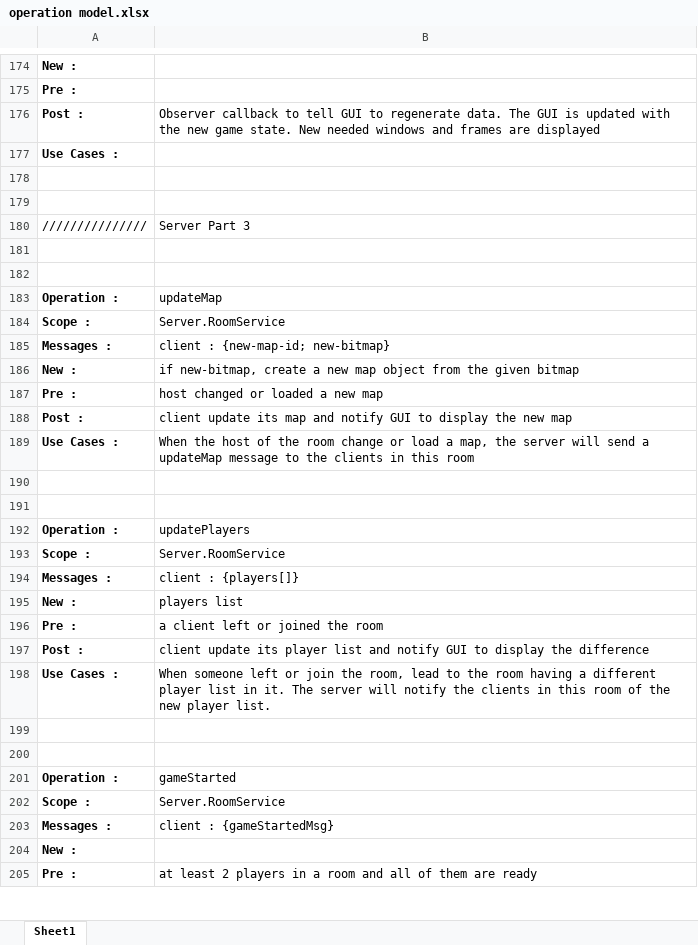
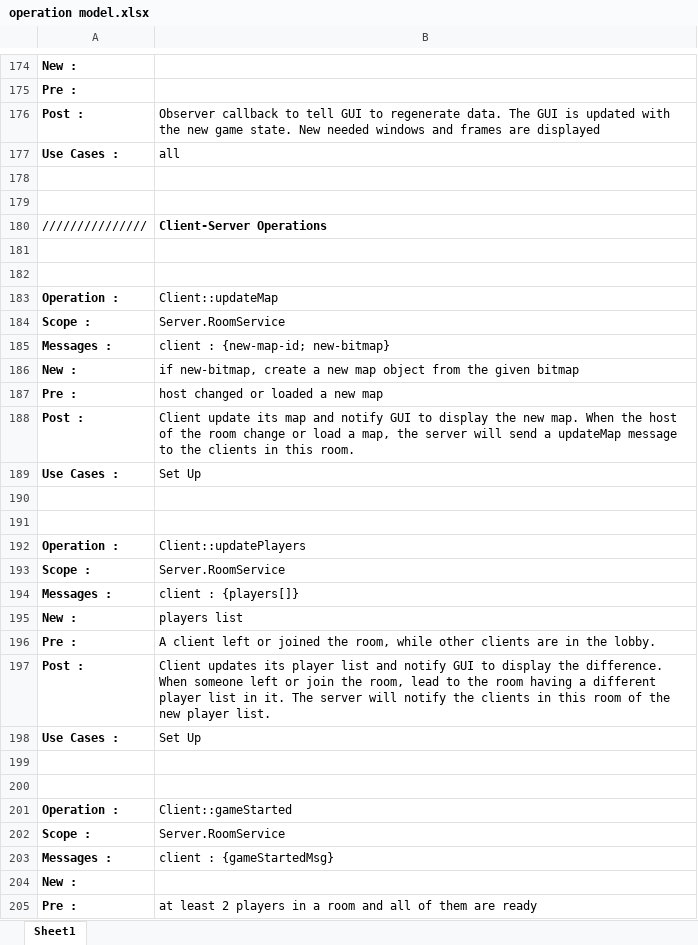
Before and after one commit to Dzinator/MedievalWarfare, an Excel workbook: Operation Model/operation model.xlsx, sheet Sheet1, drawn as a sheet; only a part is shown, gaps mark what is left out; values as stored, in another font and other column widths than the file's, no borders; the diff covers the shown part only; the diff names each change by its address in the sheet, - before the commit and + after, or states it on an @@ line.

Commit message:
Worked on Environment + operation

```diff
--- a/Operation Model/operation model.xlsx (sheet Sheet1)
+++ b/Operation Model/operation model.xlsx (sheet Sheet1)
-B177: (empty)
+B177: all
-B180: Server Part 3
+B180: Client-Server Operations
-B180 bold: off
+B180 bold: on
-B183: updateMap
+B183: Client::updateMap
-B188: client update its map and notify GUI to display the new map
+B188: Client update its map and notify GUI to display the new map. When the host of the room change or load a map, the server will send a updateMap message to the clients in this room.
-B189: When the host of the room change or load a map, the server will send a updateMap message to the clients in this room
+B189: Set Up
-B192: updatePlayers
+B192: Client::updatePlayers
-B196: a client left or joined the room
+B196: A client left or joined the room, while other clients are in the lobby.
-B197: client update its player list and notify GUI to display the difference
+B197: Client updates its player list and notify GUI to display the difference. When someone left or join the room, lead to the room having a different player list in it. The server will notify the clients in this room of the new player list.
-B198: When someone left or join the room, lead to the room having a different player list in it. The server will notify the clients in this room of the new player list.
+B198: Set Up
-B201: gameStarted
+B201: Client::gameStarted
```
Also changed, not shown: 91 added rows, 2 removed rows, 43 edited cells, cell formats and merged cells elsewhere in this sheet, 5 other files.
